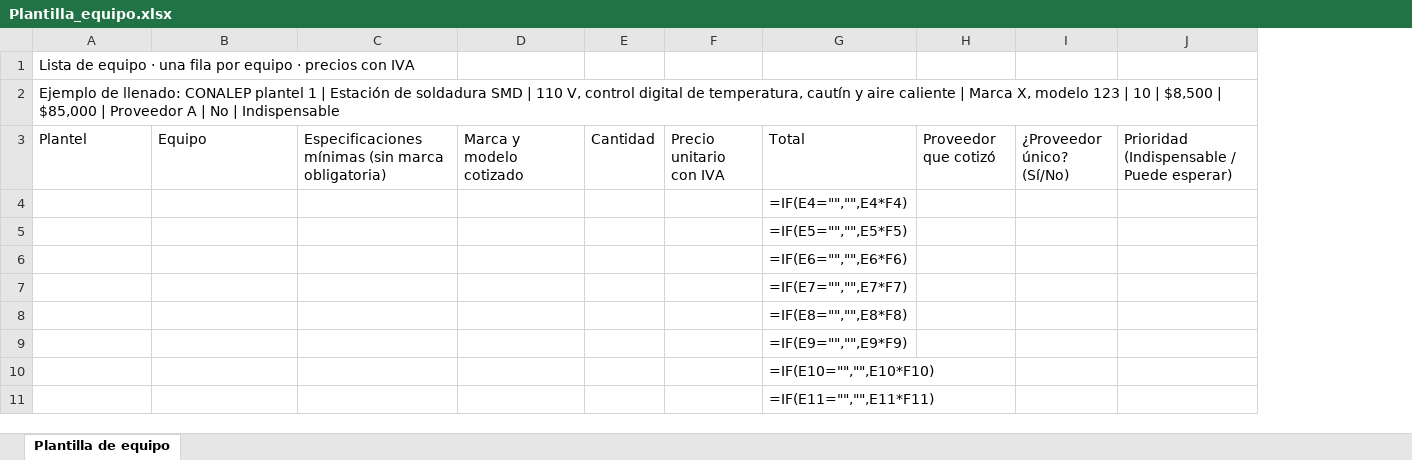
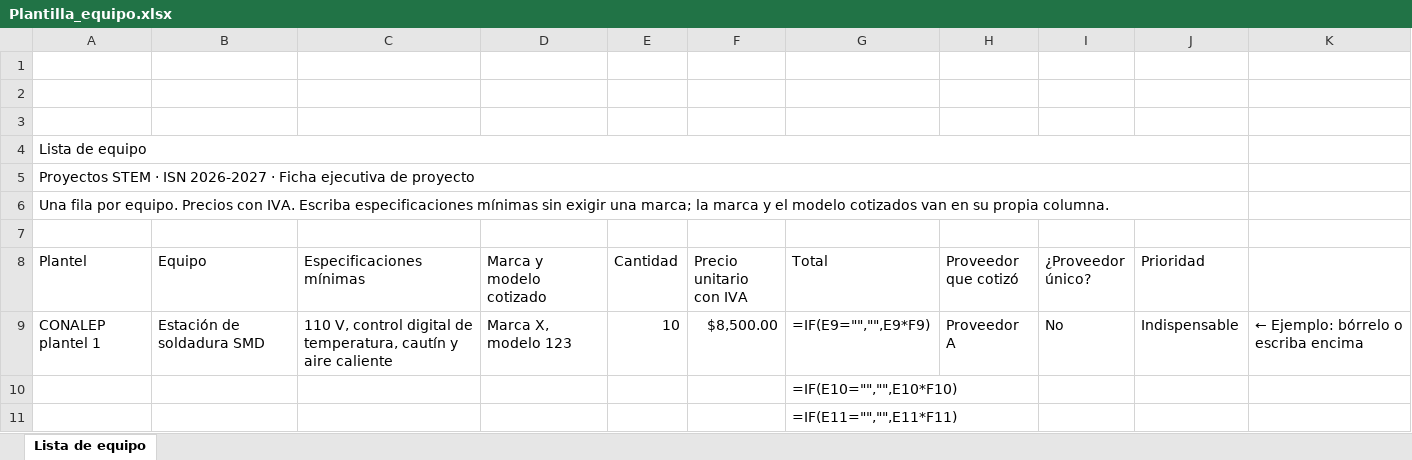
Before and after one commit to desec-chihuahua/ficha-ejecutiva, an Excel workbook: plantillas/Plantilla_equipo.xlsx, sheet Lista de equipo, drawn as a sheet; only a part is shown; values as stored, in another font and other column widths than the file's, no cell formats; formulas without a stored value are shown as written; charts and pictures not drawn; removed rows and columns are numbered as before the commit, all else as after; the diff covers the shown part only; the diff names each change by its address in the sheet, - before the commit and + after, or states it on an @@ line.

```diff
--- a/plantillas/Plantilla_equipo.xlsx (sheet Lista de equipo)
+++ b/plantillas/Plantilla_equipo.xlsx (sheet Lista de equipo)
-sheet tab: Plantilla de equipo
+sheet tab: Lista de equipo
-column C, row 3: Especificaciones mínimas (sin marca obligatoria)
+column C (Especificaciones mínimas), empty
-column I (¿Proveedor único? (Sí/No)), empty
-column J, row 3: Prioridad (Indispensable / Puede esperar)
+column I (¿Proveedor único?), empty
+column J (Prioridad), empty
+column K, empty
+row 1: (empty)
+row 2: (empty)
+row 3: (empty)
-A4 (Plantel): Lista de equipo · una fila por equipo · precios con IVA
+A4 (Plantel): Lista de equipo
+A4:J4 merged
-A5 (Plantel): Ejemplo de llenado: CONALEP plantel 1 | Estación de soldadura SMD | 110 V, control digital de temperatura, cautín y aire caliente | Marca X, modelo 123 | 10 | $8,500 | $85,000 | Proveedor A | No | Indispensable
+A5 (Plantel): Proyectos STEM · ISN 2026-2027 · Ficha ejecutiva de proyecto
+A5:J5 merged
+row 6: Una fila por equipo. Precios con IVA. Escriba especificaciones mínimas sin exigir una marca; la marca y el modelo cotizados van en su propia columna.
+row 7: (empty)
-row 4:  |  |  |  |  |  | =IF(E4="","",E4*F4)
-row 5:  |  |  |  |  |  | =IF(E5="","",E5*F5)
-row 6:  |  |  |  |  |  | =IF(E6="","",E6*F6)
-row 7:  |  |  |  |  |  | =IF(E7="","",E7*F7)
-row 8:  |  |  |  |  |  | =IF(E8="","",E8*F8)
-row 9:  |  |  |  |  |  | =IF(E9="","",E9*F9)
+row 9: CONALEP plantel 1 | Estación de soldadura SMD | 110 V, control digital de temperatura, cautín y aire caliente | Marca X, modelo 123 | 10 | $8,500.00 | =IF(E9="","",E9*F9) | Proveedor A | No | Indispensable | ← Ejemplo: bórrelo o escriba encima
```
Also changed, not shown: 12 added rows and 1 edited cell elsewhere in this sheet, cell formats, charts or pictures, plantillas/Plantilla_calendario.xlsx, plantillas/Plantilla_desglose_del_gasto.xlsx, 2 other files.
